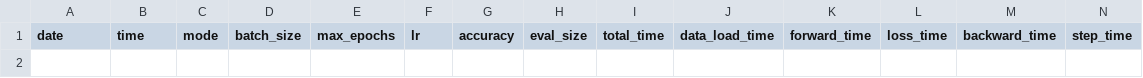
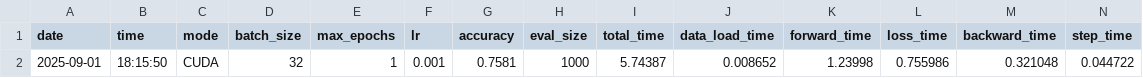
Before and after one commit to kneureither/cudann, a CSV file: srcu/eval.csv, drawn as a sheet; only a part is shown; rows hold the shown columns only; the diff names each change by its address in the sheet, - before the commit and + after, or states it on an @@ line.

```diff
--- a/srcu/eval.csv
+++ b/srcu/eval.csv
+row 2: 2025-09-01 | 18:15:50 | CUDA | 32 | 1 | 0.001 | 0.7581 | 1000 | 5.74387 | 0.008652 | 1.23998 | 0.755986 | 0.321048 | 0.044722
```
Also changed, not shown: 4 other files.
